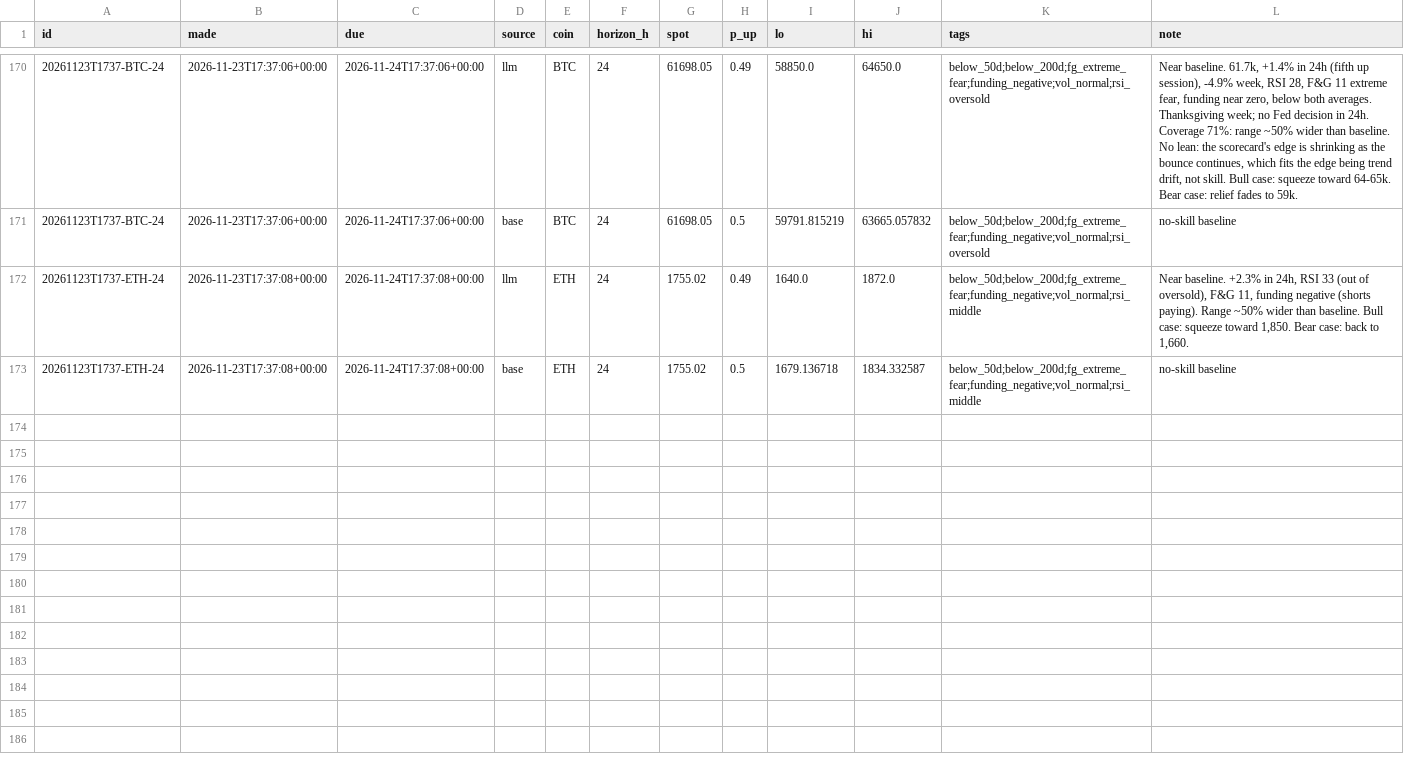
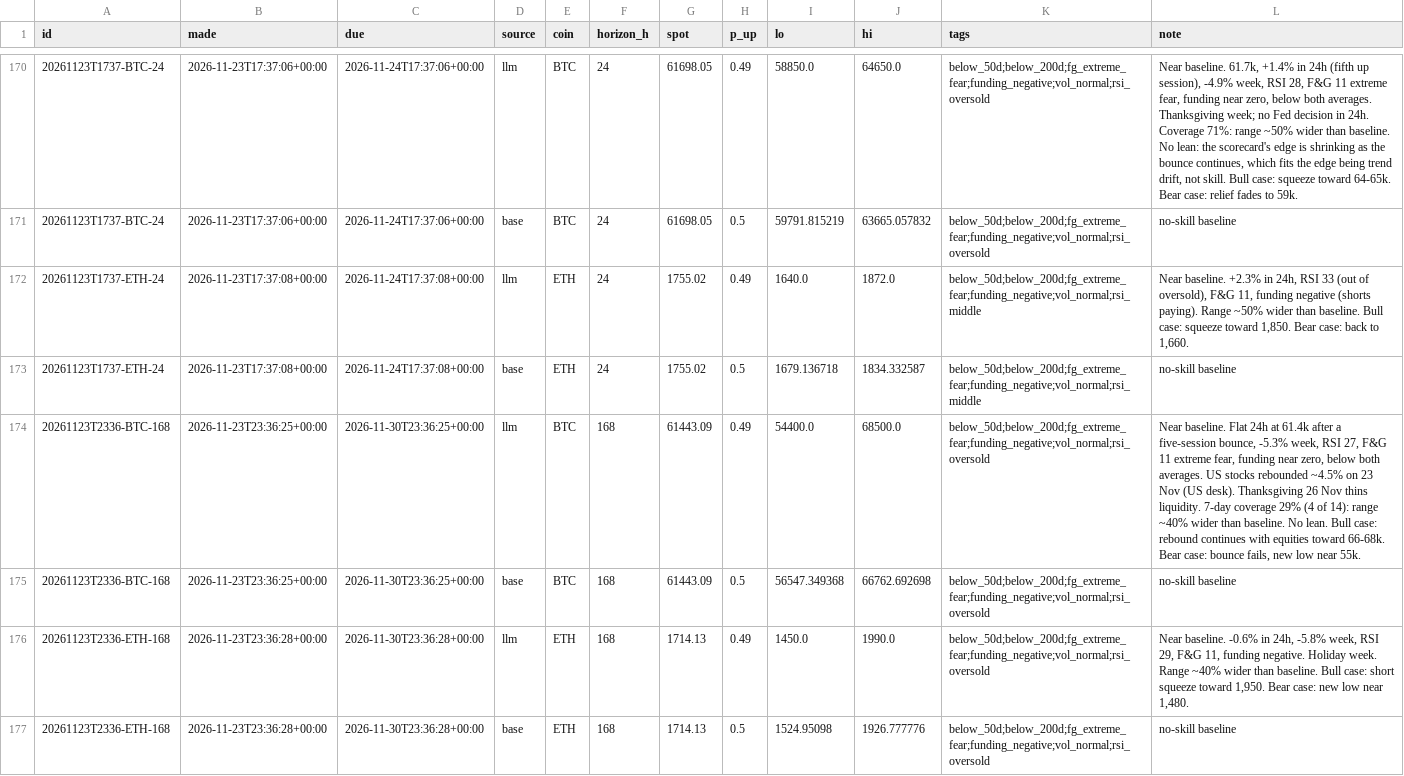
Before and after one commit to DharmikGohil/LLMTrading, a CSV file: paper/crypto/learn/forecasts.csv, drawn as a sheet; only a part is shown, gaps mark what is left out; the diff names each change by its address in the sheet, - before the commit and + after, or states it on an @@ line.

```diff
--- a/paper/crypto/learn/forecasts.csv
+++ b/paper/crypto/learn/forecasts.csv
+row 174: 20261123T2336-BTC-168 | 2026-11-23T23:36:25+00:00 | 2026-11-30T23:36:25+00:00 | llm | BTC | 168 | 61443.09 | 0.49 | 54400.0 | 68500.0 | below_50d;below_200d;fg_extreme_fear;funding_negative;vol_normal;rsi_oversold | Near baseline. Flat 24h at 61.4k after a five-session bounce, -5.3% week, RSI 27, F&G 11 extreme fear, funding near zero, below both averages. US stocks rebounded ~4.5% on 23 Nov (US desk). Thanksgiving 26 Nov thins liquidity. 7-day coverage 29% (4 of 14): range ~40% wider than baseline. No lean. Bull case: rebound continues with equities toward 66-68k. Bear case: bounce fails, new low near 55k.
+row 175: 20261123T2336-BTC-168 | 2026-11-23T23:36:25+00:00 | 2026-11-30T23:36:25+00:00 | base | BTC | 168 | 61443.09 | 0.5 | 56547.349368 | 66762.692698 | below_50d;below_200d;fg_extreme_fear;funding_negative;vol_normal;rsi_oversold | no-skill baseline
+row 176: 20261123T2336-ETH-168 | 2026-11-23T23:36:28+00:00 | 2026-11-30T23:36:28+00:00 | llm | ETH | 168 | 1714.13 | 0.49 | 1450.0 | 1990.0 | below_50d;below_200d;fg_extreme_fear;funding_negative;vol_normal;rsi_oversold | Near baseline. -0.6% in 24h, -5.8% week, RSI 29, F&G 11, funding negative. Holiday week. Range ~40% wider than baseline. Bull case: short squeeze toward 1,950. Bear case: new low near 1,480.
+row 177: 20261123T2336-ETH-168 | 2026-11-23T23:36:28+00:00 | 2026-11-30T23:36:28+00:00 | base | ETH | 168 | 1714.13 | 0.5 | 1524.95098 | 1926.777776 | below_50d;below_200d;fg_extreme_fear;funding_negative;vol_normal;rsi_oversold | no-skill baseline
```
Also changed, not shown: paper/crypto/learn/bracket_scores.csv, paper/crypto/learn/scores.csv, 3 other files.
